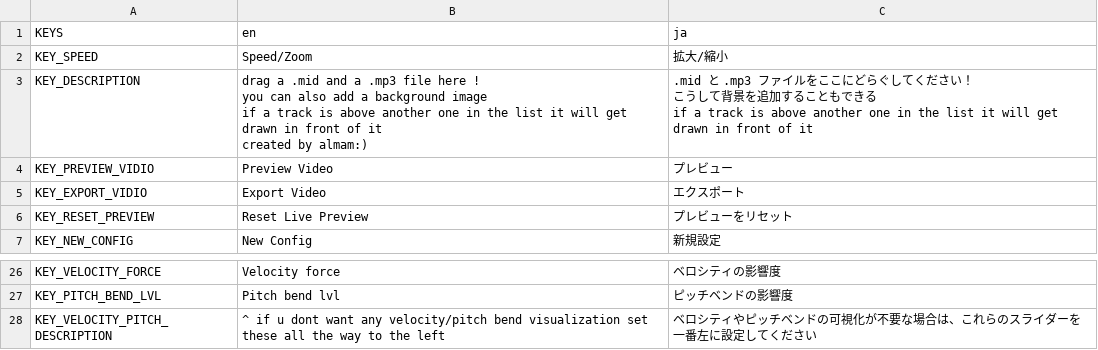
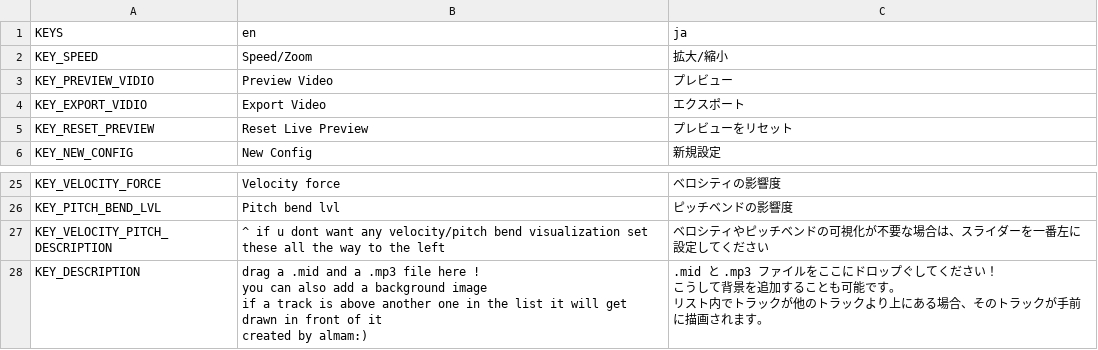
Before and after one commit to icysamon/almam-player, a CSV file: language/text.csv, drawn as a sheet; only a part is shown, gaps mark what is left out.

```diff
--- a/language/text.csv
+++ b/language/text.csv
@@ -2,9 +2,2 @@ KEYS,en,ja
 KEY_SPEED,Speed/Zoom,拡大/縮小
-KEY_DESCRIPTION,"drag a .mid and a .mp3 file here !
-you can also add a background image
-if a track is above another one in the list it will get drawn in front of it
-
-created by almam:)",".mid と .mp3 ファイルをここにどらぐしてください！
-こうして背景を追加することもできる
-if a track is above another one in the list it will get drawn in front of it"
 KEY_PREVIEW_VIDIO,"Preview Video","プレビュー"
@@ -33,2 +26,9 @@ KEY_VELOCITY_FORCE,"Velocity force","ベロシティの影響度"
 KEY_PITCH_BEND_LVL,"Pitch bend lvl","ピッチベンドの影響度"
-KEY_VELOCITY_PITCH_DESCRIPTION,"^ if u dont want any velocity/pitch bend visualization set these all the way to the left","ベロシティやピッチベンドの可視化が不要な場合は、これらのスライダーを一番左に設定してください"
+KEY_VELOCITY_PITCH_DESCRIPTION,"^ if u dont want any velocity/pitch bend visualization set these all the way to the left","ベロシティやピッチベンドの可視化が不要な場合は、スライダーを一番左に設定してください"
+KEY_DESCRIPTION,"drag a .mid and a .mp3 file here !
+you can also add a background image
+if a track is above another one in the list it will get drawn in front of it
+
+created by almam:)",".mid と .mp3 ファイルをここにドロップぐしてください！
+こうして背景を追加することも可能です。
+リスト内でトラックが他のトラックより上にある場合、そのトラックが手前に描画されます。"
```
Also changed, not shown: 3 other files.
